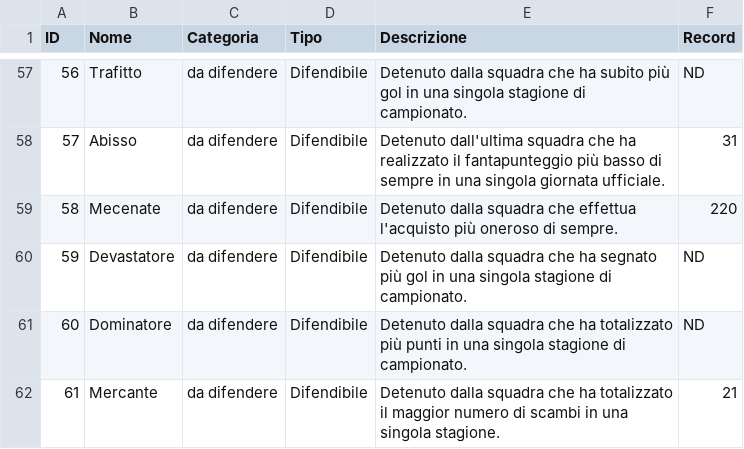
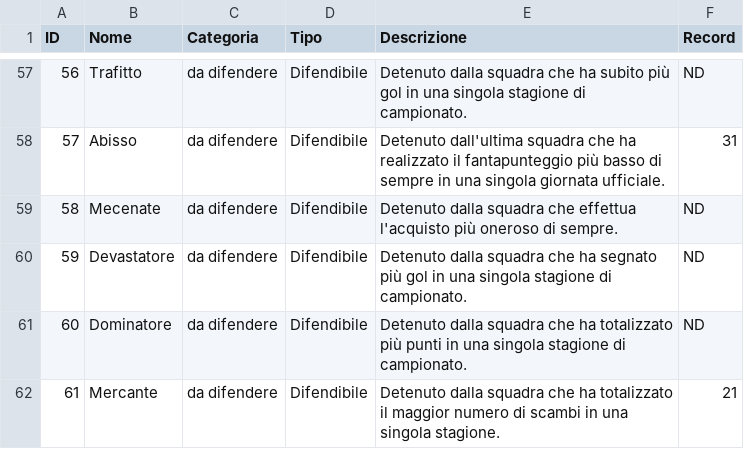
Before and after one commit to FedericoRavenna4/il-fanta-a-20, a CSV file: data/emblemi.csv, drawn as a sheet; only a part is shown, gaps mark what is left out.

```diff
--- a/data/emblemi.csv
+++ b/data/emblemi.csv
@@ -58,3 +58,3 @@ ID,Nome,Categoria,Tipo,Descrizione,Record
 57,Abisso,da difendere,Difendibile,Detenuto dall'ultima squadra che ha realizzato il fantapunteggio più basso di sempre in una singola giornata ufficiale.,31
-58,Mecenate,da difendere,Difendibile,Detenuto dalla squadra che effettua l'acquisto più oneroso di sempre.,220
+58,Mecenate,da difendere,Difendibile,Detenuto dalla squadra che effettua l'acquisto più oneroso di sempre.,ND
 59,Devastatore,da difendere,Difendibile,Detenuto dalla squadra che ha segnato più gol in una singola stagione di campionato.,ND
```
Also changed, not shown: 6 other files.
